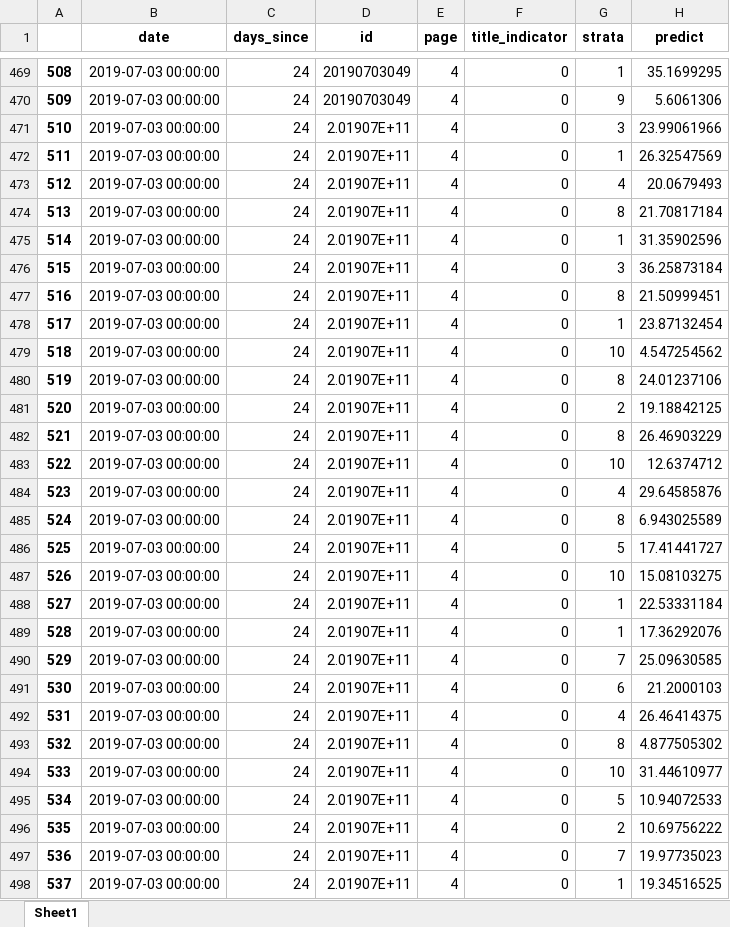
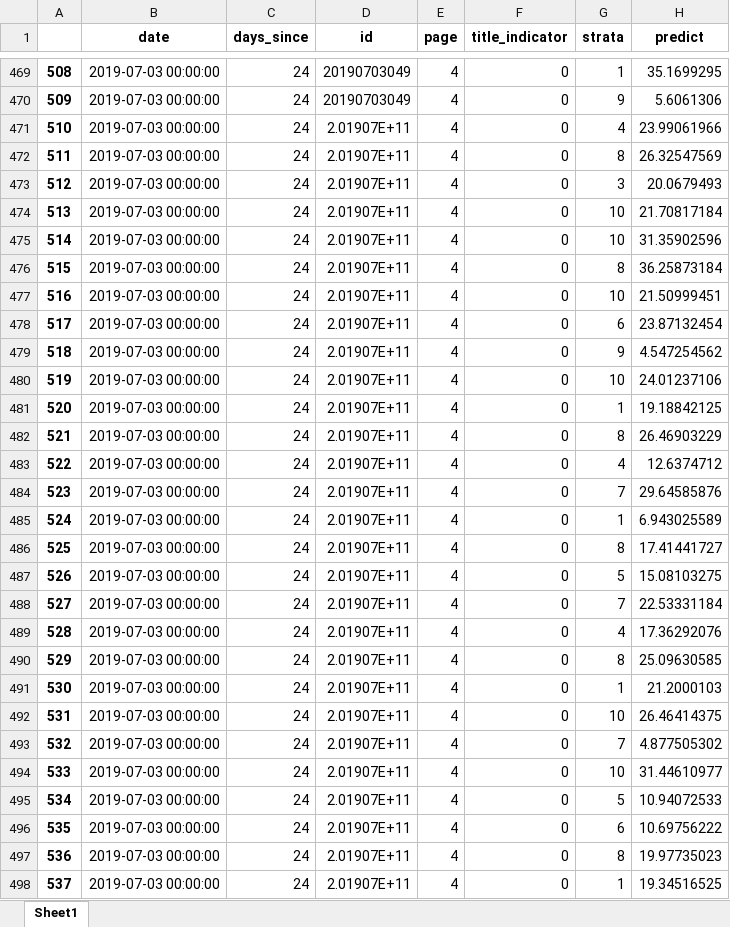
Before and after one commit to PSLmodels/PCI-Crackdown, an Excel workbook: Results/data/predict_df_HK2019.xlsx, sheet Sheet1, drawn as a sheet; only a part is shown, gaps mark what is left out; values as stored, in another font and other column widths than the file's, no borders; the diff covers the shown part only; the diff names each change by its address in the sheet, - before the commit and + after, or states it on an @@ line.

```diff
--- a/Results/data/predict_df_HK2019.xlsx (sheet Sheet1)
+++ b/Results/data/predict_df_HK2019.xlsx (sheet Sheet1)
-G471 (strata): 3
+G471 (strata): 4
-G472 (strata): 1
+G472 (strata): 8
-G473 (strata): 4
+G473 (strata): 3
-G474 (strata): 8
+G474 (strata): 10
-G475 (strata): 1
+G475 (strata): 10
-G476 (strata): 3
+G476 (strata): 8
-G477 (strata): 8
+G477 (strata): 10
-G478 (strata): 1
+G478 (strata): 6
-G479 (strata): 10
+G479 (strata): 9
-G480 (strata): 8
+G480 (strata): 10
-G481 (strata): 2
+G481 (strata): 1
-G483 (strata): 10
+G483 (strata): 4
-G484 (strata): 4
+G484 (strata): 7
-G485 (strata): 8
+G485 (strata): 1
-G486 (strata): 5
+G486 (strata): 8
-G487 (strata): 10
+G487 (strata): 5
-G488 (strata): 1
+G488 (strata): 7
-G489 (strata): 1
+G489 (strata): 4
-G490 (strata): 7
+G490 (strata): 8
-G491 (strata): 6
+G491 (strata): 1
-G492 (strata): 4
+G492 (strata): 10
-G493 (strata): 8
+G493 (strata): 7
-G496 (strata): 2
+G496 (strata): 6
-G497 (strata): 7
+G497 (strata): 8
```
Also changed, not shown: 6 added rows and 105 edited cells elsewhere in this sheet, 7 other files.
